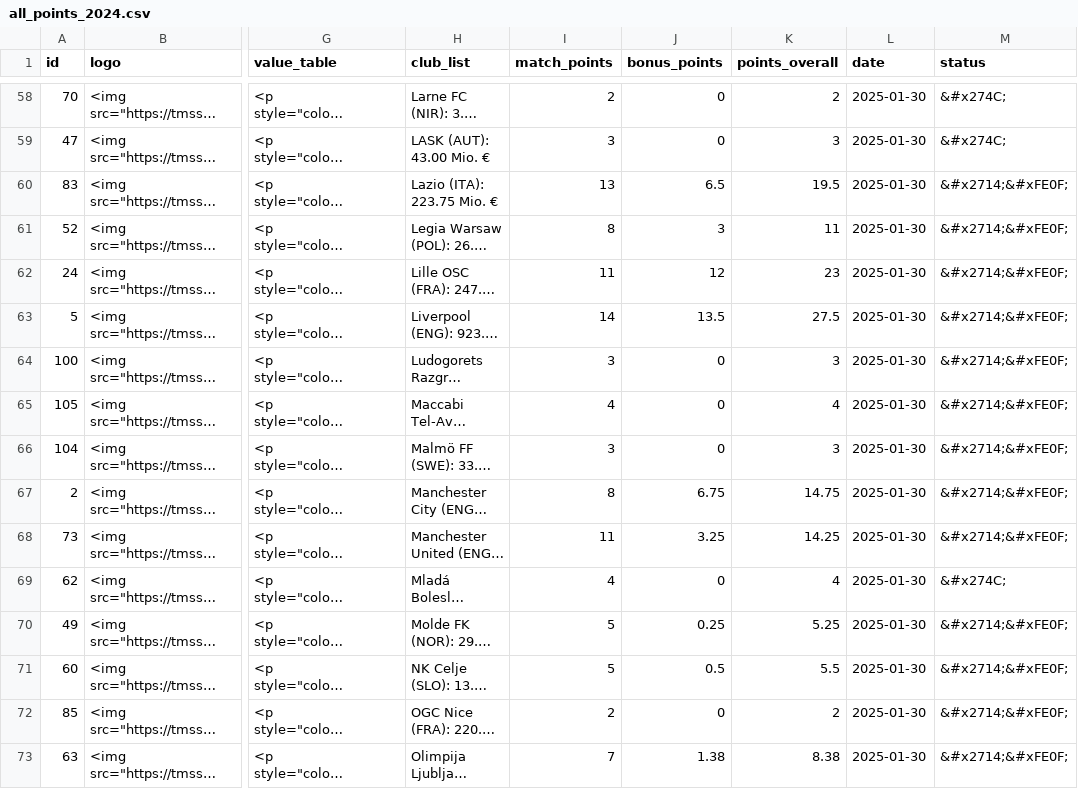
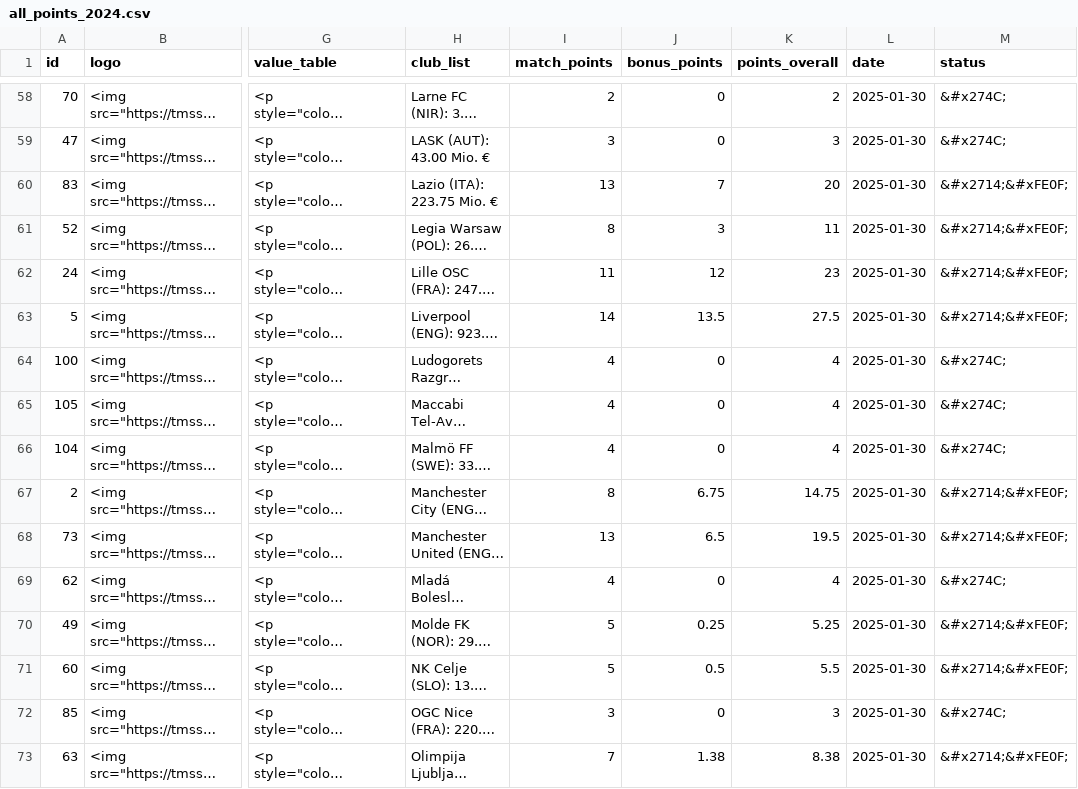
Before and after one commit to swissfootdata/UEFA_Rankings, a CSV file: Output/all_points_2024.csv, drawn as a sheet; only a part is shown, gaps mark what is left out; long unchanged cells end in …; the diff covers the shown part only; the diff names each change by its address in the sheet, - before the commit and + after, or states it on an @@ line.

```diff
--- a/Output/all_points_2024.csv
+++ b/Output/all_points_2024.csv
-J60 (bonus_points): 6.5
+J60 (bonus_points): 7
-K60 (points_overall): 19.5
+K60 (points_overall): 20
-I64 (match_points): 3
+I64 (match_points): 4
-K64 (points_overall): 3
+K64 (points_overall): 4
-M64:M66 (status): &#x2714;&#xFE0F;
+M64:M66 (status): &#x274C;
-I66 (match_points): 3
+I66 (match_points): 4
-K66 (points_overall): 3
+K66 (points_overall): 4
-I68 (match_points): 11
+I68 (match_points): 13
-J68 (bonus_points): 3.25
+J68 (bonus_points): 6.5
-K68 (points_overall): 14.25
+K68 (points_overall): 19.5
-I72 (match_points): 2
+I72 (match_points): 3
-K72 (points_overall): 2
+K72 (points_overall): 3
-M72 (status): &#x2714;&#xFE0F;
+M72 (status): &#x274C;
```
Also changed, not shown: 74 edited cells elsewhere in this file, Output/club_owner_data_2024.csv, Output/efficiency_clubs_2024.csv, 4 other files.
